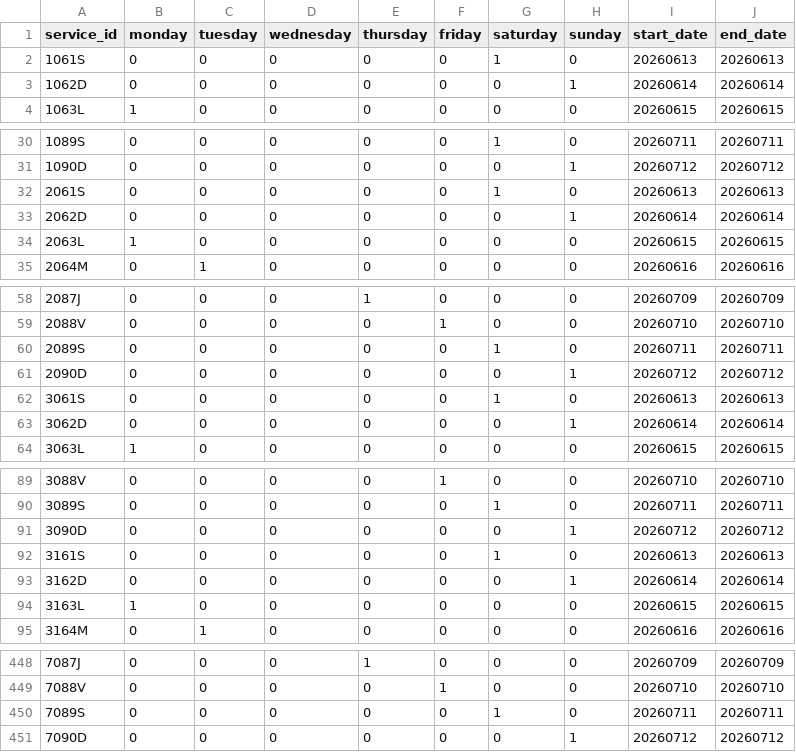
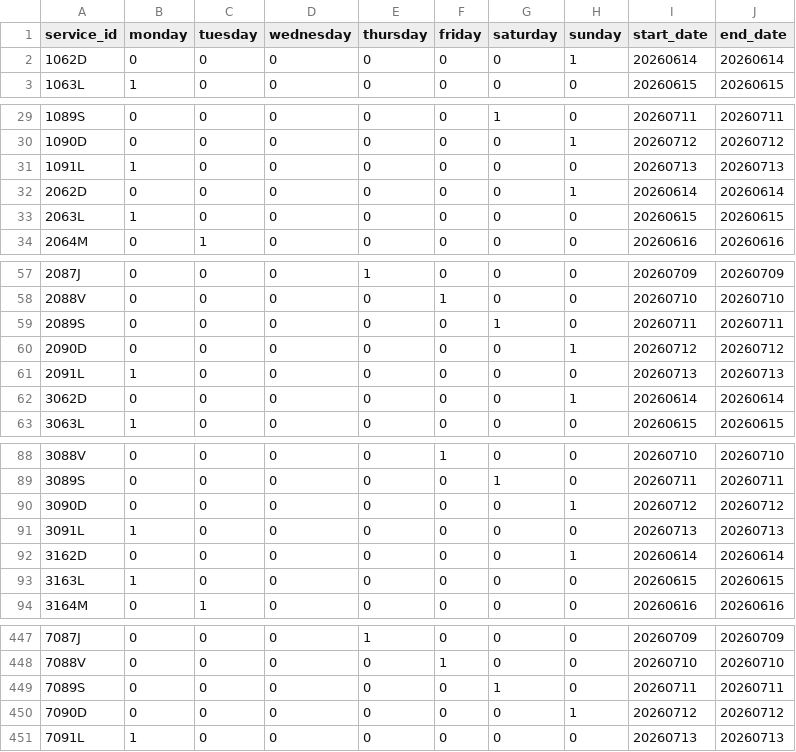
Before and after one commit to WireNext/cercaniasgtfs, a CSV file: data_csv/calendar.csv, drawn as a sheet; only a part is shown, gaps mark what is left out; the diff covers the shown part only.

```diff
--- a/data_csv/calendar.csv
+++ b/data_csv/calendar.csv
@@ -1,3 +1,2 @@
 service_id,monday,tuesday,wednesday,thursday,friday,saturday,sunday,start_date,end_date
-1061S,0,0,0,0,0,1,0,20260613,20260613
 1062D,0,0,0,0,0,0,1,20260614,20260614
@@ -31,3 +30,3 @@ service_id,monday,tuesday,wednesday,thursday,friday,saturday,sunday,start_date,e
 1090D,0,0,0,0,0,0,1,20260712,20260712
-2061S,0,0,0,0,0,1,0,20260613,20260613
+1091L,1,0,0,0,0,0,0,20260713,20260713
 2062D,0,0,0,0,0,0,1,20260614,20260614
@@ -61,3 +60,3 @@ service_id,monday,tuesday,wednesday,thursday,friday,saturday,sunday,start_date,e
 2090D,0,0,0,0,0,0,1,20260712,20260712
-3061S,0,0,0,0,0,1,0,20260613,20260613
+2091L,1,0,0,0,0,0,0,20260713,20260713
 3062D,0,0,0,0,0,0,1,20260614,20260614
@@ -91,3 +90,3 @@ service_id,monday,tuesday,wednesday,thursday,friday,saturday,sunday,start_date,e
 3090D,0,0,0,0,0,0,1,20260712,20260712
-3161S,0,0,0,0,0,1,0,20260613,20260613
+3091L,1,0,0,0,0,0,0,20260713,20260713
 3162D,0,0,0,0,0,0,1,20260614,20260614
@@ -451 +450,2 @@ service_id,monday,tuesday,wednesday,thursday,friday,saturday,sunday,start_date,e
 7090D,0,0,0,0,0,0,1,20260712,20260712
+7091L,1,0,0,0,0,0,0,20260713,20260713
```
Also changed, not shown: 55 edited cells elsewhere in this file, 1 other file.
